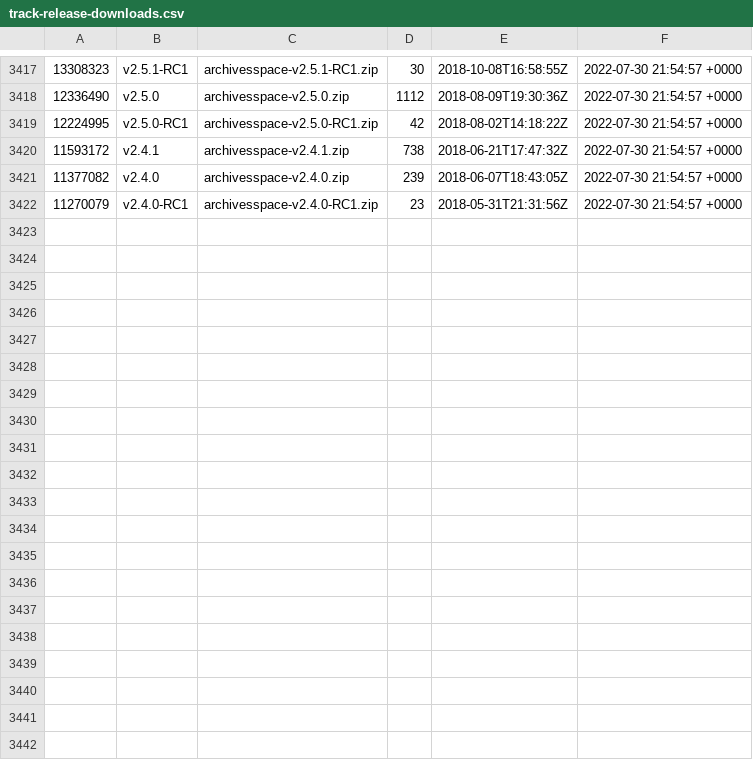
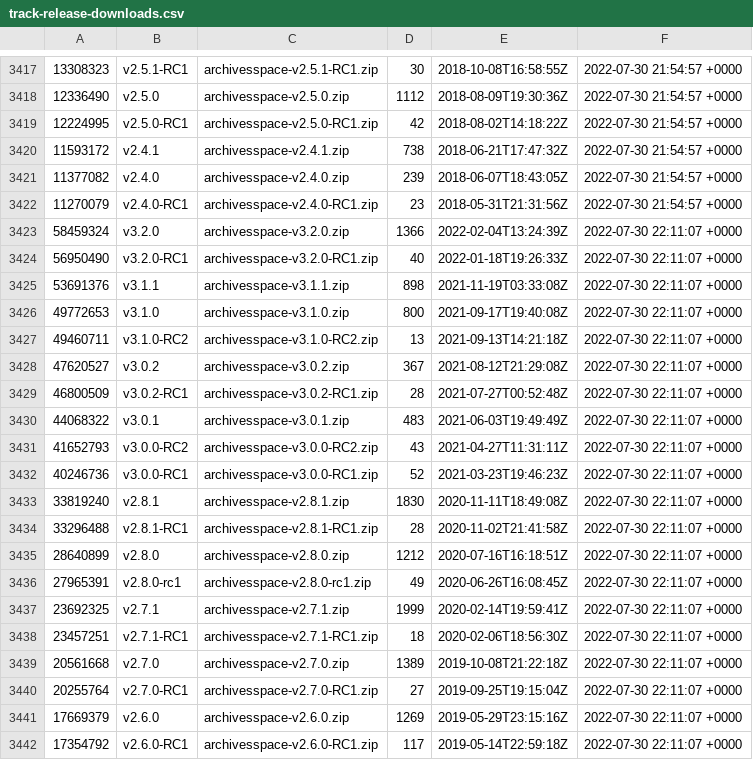
Before and after one commit to quoideneuf/archivesspace, a CSV file: track-release-downloads.csv, drawn as a sheet; only a part is shown, gaps mark what is left out; the diff covers the shown part only.

Commit message:
Updating the download stats

```diff
--- a/track-release-downloads.csv
+++ b/track-release-downloads.csv
@@ -3422 +3422,21 @@
 11270079,v2.4.0-RC1,archivesspace-v2.4.0-RC1.zip,23,2018-05-31T21:31:56Z,2022-07-30 21:54:57 +0000
+58459324,v3.2.0,archivesspace-v3.2.0.zip,1366,2022-02-04T13:24:39Z,2022-07-30 22:11:07 +0000
+56950490,v3.2.0-RC1,archivesspace-v3.2.0-RC1.zip,40,2022-01-18T19:26:33Z,2022-07-30 22:11:07 +0000
+53691376,v3.1.1,archivesspace-v3.1.1.zip,898,2021-11-19T03:33:08Z,2022-07-30 22:11:07 +0000
+49772653,v3.1.0,archivesspace-v3.1.0.zip,800,2021-09-17T19:40:08Z,2022-07-30 22:11:07 +0000
+49460711,v3.1.0-RC2,archivesspace-v3.1.0-RC2.zip,13,2021-09-13T14:21:18Z,2022-07-30 22:11:07 +0000
+47620527,v3.0.2,archivesspace-v3.0.2.zip,367,2021-08-12T21:29:08Z,2022-07-30 22:11:07 +0000
+46800509,v3.0.2-RC1,archivesspace-v3.0.2-RC1.zip,28,2021-07-27T00:52:48Z,2022-07-30 22:11:07 +0000
+44068322,v3.0.1,archivesspace-v3.0.1.zip,483,2021-06-03T19:49:49Z,2022-07-30 22:11:07 +0000
+41652793,v3.0.0-RC2,archivesspace-v3.0.0-RC2.zip,43,2021-04-27T11:31:11Z,2022-07-30 22:11:07 +0000
+40246736,v3.0.0-RC1,archivesspace-v3.0.0-RC1.zip,52,2021-03-23T19:46:23Z,2022-07-30 22:11:07 +0000
+33819240,v2.8.1,archivesspace-v2.8.1.zip,1830,2020-11-11T18:49:08Z,2022-07-30 22:11:07 +0000
+33296488,v2.8.1-RC1,archivesspace-v2.8.1-RC1.zip,28,2020-11-02T21:41:58Z,2022-07-30 22:11:07 +0000
+28640899,v2.8.0,archivesspace-v2.8.0.zip,1212,2020-07-16T16:18:51Z,2022-07-30 22:11:07 +0000
+27965391,v2.8.0-rc1,archivesspace-v2.8.0-rc1.zip,49,2020-06-26T16:08:45Z,2022-07-30 22:11:07 +0000
+23692325,v2.7.1,archivesspace-v2.7.1.zip,1999,2020-02-14T19:59:41Z,2022-07-30 22:11:07 +0000
+23457251,v2.7.1-RC1,archivesspace-v2.7.1-RC1.zip,18,2020-02-06T18:56:30Z,2022-07-30 22:11:07 +0000
+20561668,v2.7.0,archivesspace-v2.7.0.zip,1389,2019-10-08T21:22:18Z,2022-07-30 22:11:07 +0000
+20255764,v2.7.0-RC1,archivesspace-v2.7.0-RC1.zip,27,2019-09-25T19:15:04Z,2022-07-30 22:11:07 +0000
+17669379,v2.6.0,archivesspace-v2.6.0.zip,1269,2019-05-29T23:15:16Z,2022-07-30 22:11:07 +0000
+17354792,v2.6.0-RC1,archivesspace-v2.6.0-RC1.zip,117,2019-05-14T22:59:18Z,2022-07-30 22:11:07 +0000
```
Also changed, not shown: 9 added rows elsewhere in this file.
